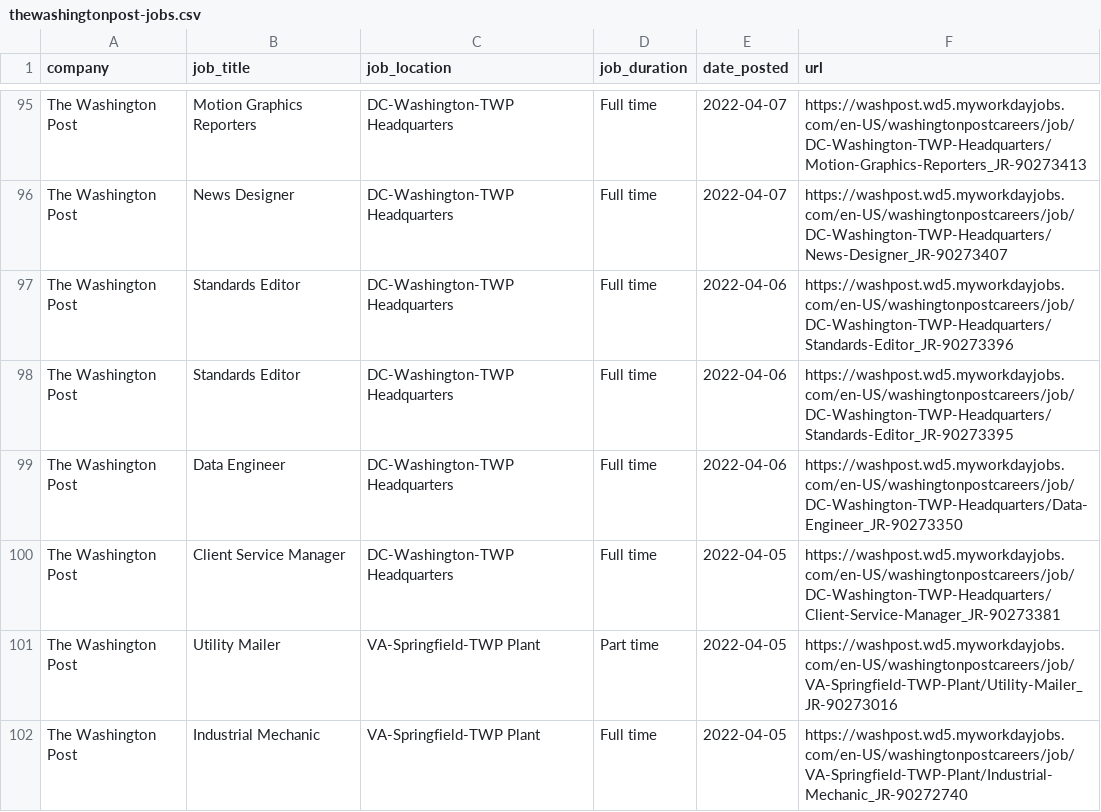
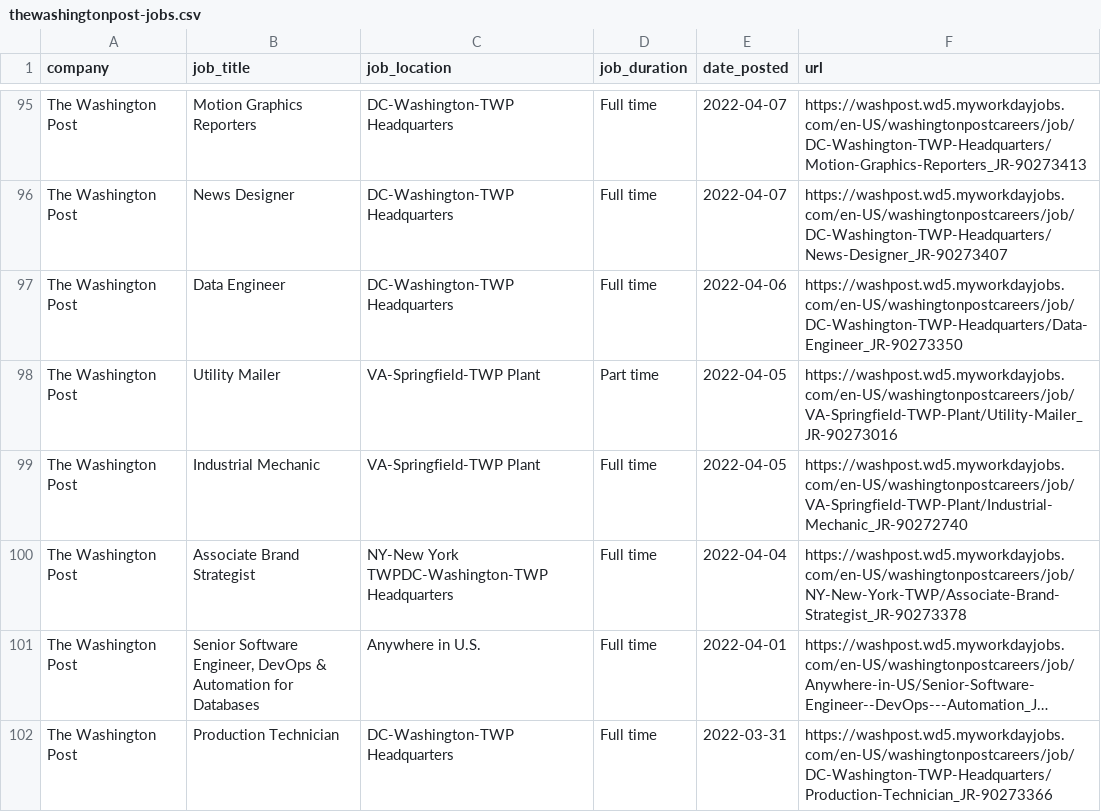
Before and after one commit to ndmvisuals/job-search-tool, a CSV file: data/thewashingtonpost-jobs.csv, drawn as a sheet; only a part is shown, gaps mark what is left out; the shorter side is filled out with more unchanged rows; long unchanged cells end in …; the diff covers the shown part only.

```diff
--- a/data/thewashingtonpost-jobs.csv
+++ b/data/thewashingtonpost-jobs.csv
@@ -96,6 +96,3 @@ The Washington Post,Motion Graphics Reporters,DC-Washington-TWP Headquarters,Ful
 The Washington Post,News Designer,DC-Washington-TWP Headquarters,Full time,2022-04-07,https://washpost.wd5.myworkdayjobs.com/en-US/washingtonpostcareers/job/DC-Washington-TWP-Headquarters/News-Designer_JR-90273407
-The Washington Post,Standards Editor,DC-Washington-TWP Headquarters,Full time,2022-04-06,https://washpost.wd5.myworkdayjobs.com/en-US/washingtonpostcareers/job/DC-Washington-TWP-Headquarters/Standards-Editor_JR-90273396
-The Washington Post,Standards Editor,DC-Washington-TWP Headquarters,Full time,2022-04-06,https://washpost.wd5.myworkdayjobs.com/en-US/washingtonpostcareers/job/DC-Washington-TWP-Headquarters/Standards-Editor_JR-90273395
 The Washington Post,Data Engineer,DC-Washington-TWP Headquarters,Full time,2022-04-06,https://washpost.wd5.myworkdayjobs.com/en-US/washingtonpostcareers/job/DC-Washington-TWP-Headquarters/Data-Engineer_JR-90273350
-The Washington Post,Client Service Manager,DC-Washington-TWP Headquarters,Full time,2022-04-05,https://washpost.wd5.myworkdayjobs.com/en-US/washingtonpostcareers/job/DC-Washington-TWP-Headquarters/Client-Service-Manager_JR-90273381
 The Washington Post,Utility Mailer,VA-Springfield-TWP Plant,Part time,2022-04-05,https://washpost.wd5.myworkdayjobs.com/en-US/washingtonpostcareers/job/VA-Springfield-TWP-Plant/Utility-Mailer_JR-90273016
```
Also changed, not shown: 13 added rows and 16 removed rows elsewhere in this file, data/npr-jobs.csv, data/nyt-jobs.csv.
